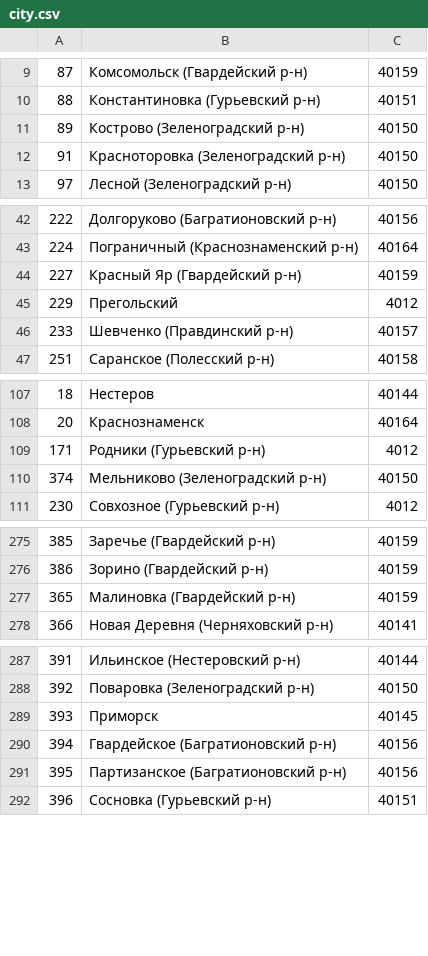
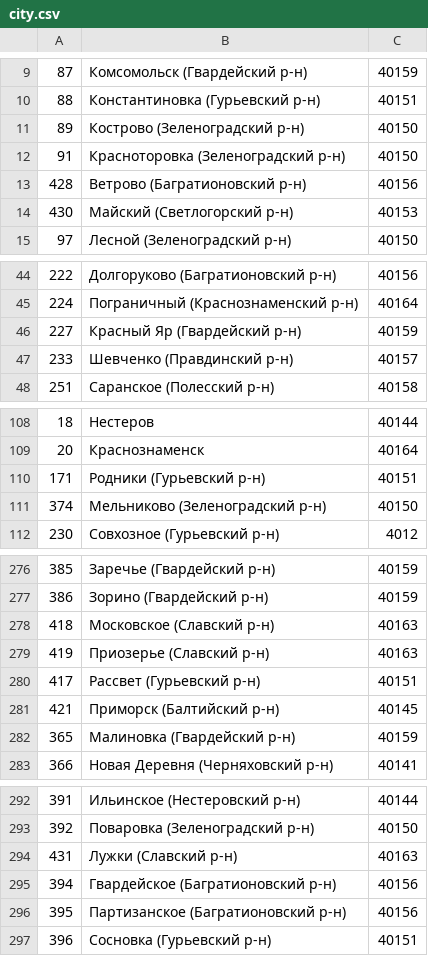
Before and after one commit to paranoicsan/gtsapp, a CSV file: db/data/city.csv, drawn as a sheet; only a part is shown, gaps mark what is left out; the diff covers the shown part only.

```diff
--- a/db/data/city.csv
+++ b/db/data/city.csv
@@ -12,2 +12,4 @@
 91,"Красноторовка (Зеленоградский р-н)",40150
+428,"Ветрово (Багратионовский р-н)",40156
+430,"Майский (Светлогорский р-н)",40153
 97,"Лесной (Зеленоградский р-н)",40150
@@ -44,3 +46,2 @@
 227,"Красный Яр (Гвардейский р-н)",40159
-229,"Прегольский",4012
 233,"Шевченко (Правдинский р-н)",40157
@@ -108,3 +109,3 @@
 20,"Краснознаменск",40164
-171,"Родники (Гурьевский р-н)",4012
+171,"Родники (Гурьевский р-н)",40151
 374,"Мельниково (Зеленоградский р-н)",40150
@@ -276,2 +277,6 @@
 386,"Зорино (Гвардейский р-н)",40159
+418,"Московское (Славский р-н)",40163
+419,"Приозерье (Славский р-н)",40163
+417,"Рассвет (Гурьевский р-н)",40151
+421,"Приморск (Балтийский р-н)",40145
 365,"Малиновка (Гвардейский р-н)",40159
@@ -288,3 +293,3 @@
 392,"Поваровка (Зеленоградский р-н)",40150
-393,"Приморск",40145
+431,"Лужки (Славский р-н)",40163
 394,"Гвардейское (Багратионовский р-н)",40156
```
Also changed, not shown: 21 added rows and 1 removed row elsewhere in this file, db/data/form_type.csv, db/data/rubrics.csv, 14 other files.
